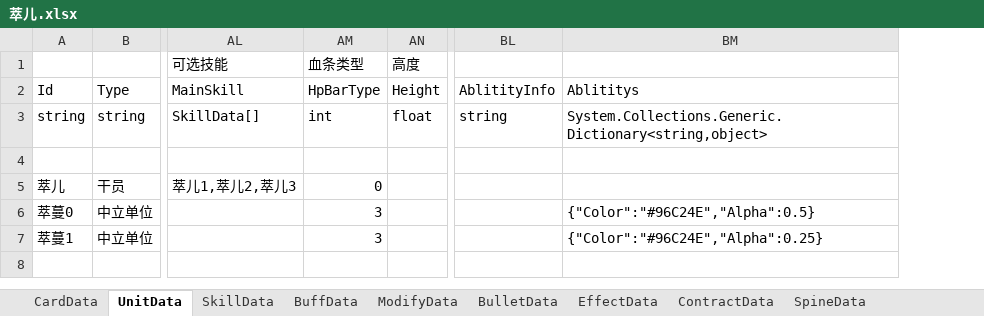
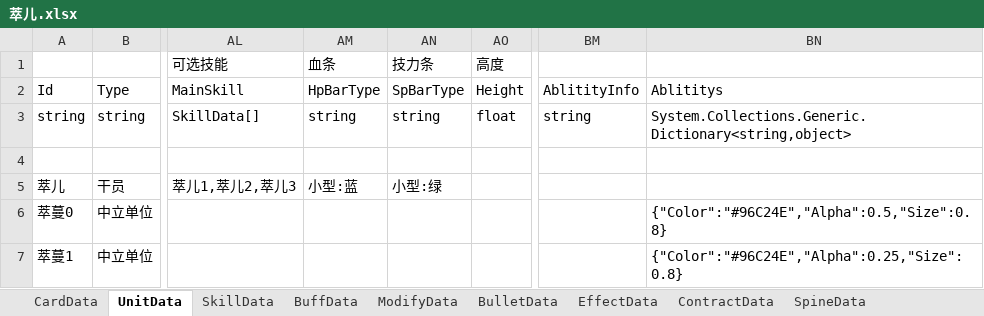
Before and after one commit to XR-857342619/ArkN, an Excel workbook: Excel/Diy优胜/萃儿.xlsx, sheet UnitData, drawn as a sheet; only a part is shown, gaps mark what is left out; values as stored, in another font and other column widths than the file's, no borders; addresses are those after the commit; the diff names each change by its address in the sheet, - before the commit and + after, or states it on an @@ line.

```diff
--- a/Excel/Diy优胜/萃儿.xlsx (sheet UnitData)
+++ b/Excel/Diy优胜/萃儿.xlsx (sheet UnitData)
+column AN (技力条), rows 2-5: SpBarType | string |  | 小型:绿
-AM1: 血条类型
+AM1: 血条
-AM3 (血条): int
+AM3 (血条): string
-AM5 (血条): 0
+AM5 (血条): 小型:蓝
-AM6:AM7 (血条): 3
+AM6:AM7 (血条): (empty)
-BN6: {"Color":"#96C24E","Alpha":0.5}
+BN6: {"Color":"#96C24E","Alpha":0.5,"Size":0.8}
-BN7: {"Color":"#96C24E","Alpha":0.25}
+BN7: {"Color":"#96C24E","Alpha":0.25,"Size":0.8}
```
Also changed, not shown: Excel/Main/battle.xlsx, Excel/Main/先锋.xlsx, 19 other files.
